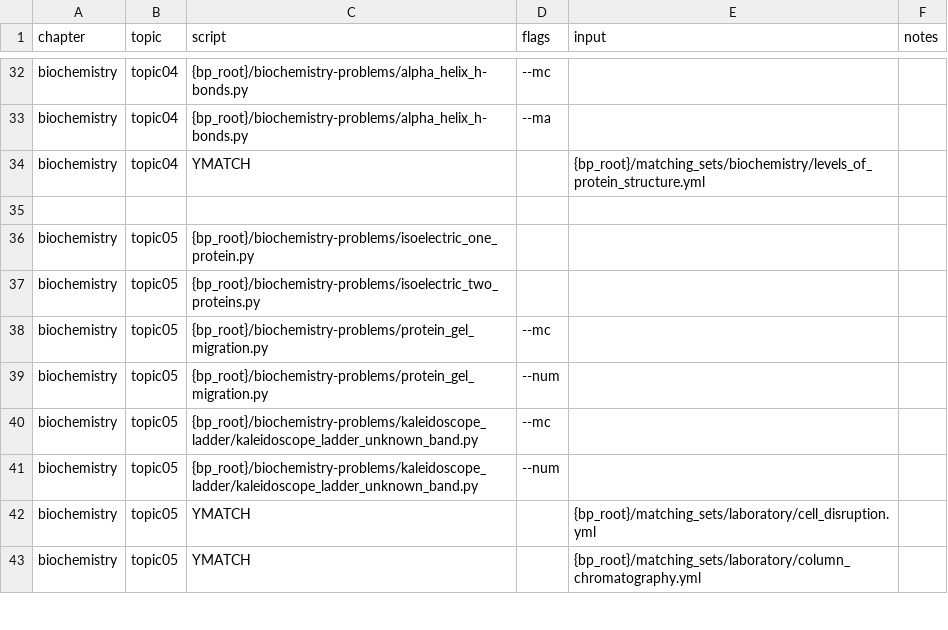
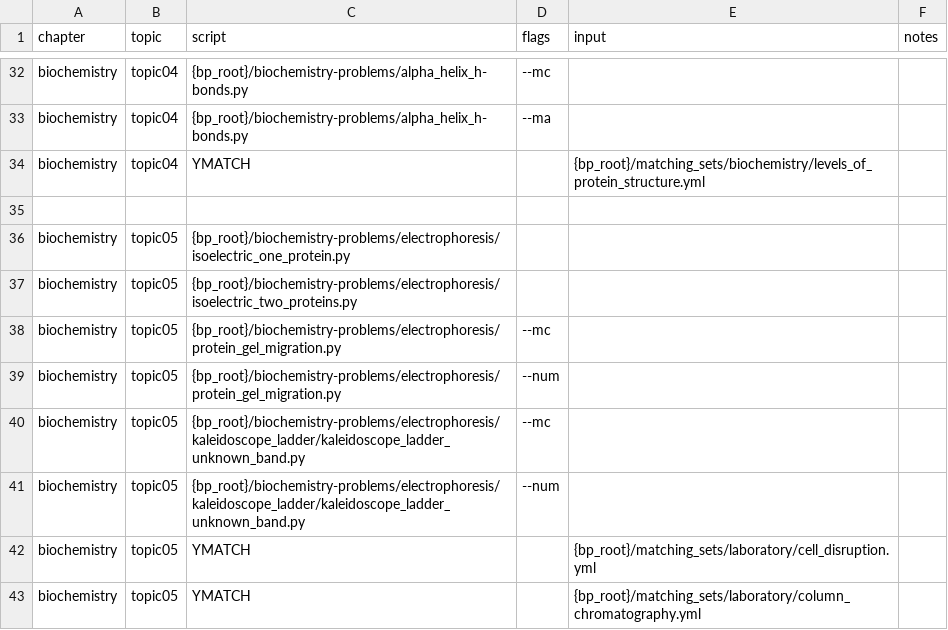
Before and after one commit to vosslab/biology-problems-website, a CSV file: bbq_control/biochem_tasks1.csv, drawn as a sheet; only a part is shown, gaps mark what is left out.

Commit message:
folder change

```diff
--- a/bbq_control/biochem_tasks1.csv
+++ b/bbq_control/biochem_tasks1.csv
@@ -35,8 +35,8 @@ biochemistry,topic04,YMATCH,,{bp_root}/matching_sets/biochemistry/levels_of_prot
 ,,,,,
-biochemistry,topic05,{bp_root}/biochemistry-problems/isoelectric_one_protein.py,,,
-biochemistry,topic05,{bp_root}/biochemistry-problems/isoelectric_two_proteins.py,,,
-biochemistry,topic05,{bp_root}/biochemistry-problems/protein_gel_migration.py,--mc,,
-biochemistry,topic05,{bp_root}/biochemistry-problems/protein_gel_migration.py,--num,,
-biochemistry,topic05,{bp_root}/biochemistry-problems/kaleidoscope_ladder/kaleidoscope_ladder_unknown_band.py,--mc,,
-biochemistry,topic05,{bp_root}/biochemistry-problems/kaleidoscope_ladder/kaleidoscope_ladder_unknown_band.py,--num,,
+biochemistry,topic05,{bp_root}/biochemistry-problems/electrophoresis/isoelectric_one_protein.py,,,
+biochemistry,topic05,{bp_root}/biochemistry-problems/electrophoresis/isoelectric_two_proteins.py,,,
+biochemistry,topic05,{bp_root}/biochemistry-problems/electrophoresis/protein_gel_migration.py,--mc,,
+biochemistry,topic05,{bp_root}/biochemistry-problems/electrophoresis/protein_gel_migration.py,--num,,
+biochemistry,topic05,{bp_root}/biochemistry-problems/electrophoresis/kaleidoscope_ladder/kaleidoscope_ladder_unknown_band.py,--mc,,
+biochemistry,topic05,{bp_root}/biochemistry-problems/electrophoresis/kaleidoscope_ladder/kaleidoscope_ladder_unknown_band.py,--num,,
 biochemistry,topic05,YMATCH,,{bp_root}/matching_sets/laboratory/cell_disruption.yml,
```
